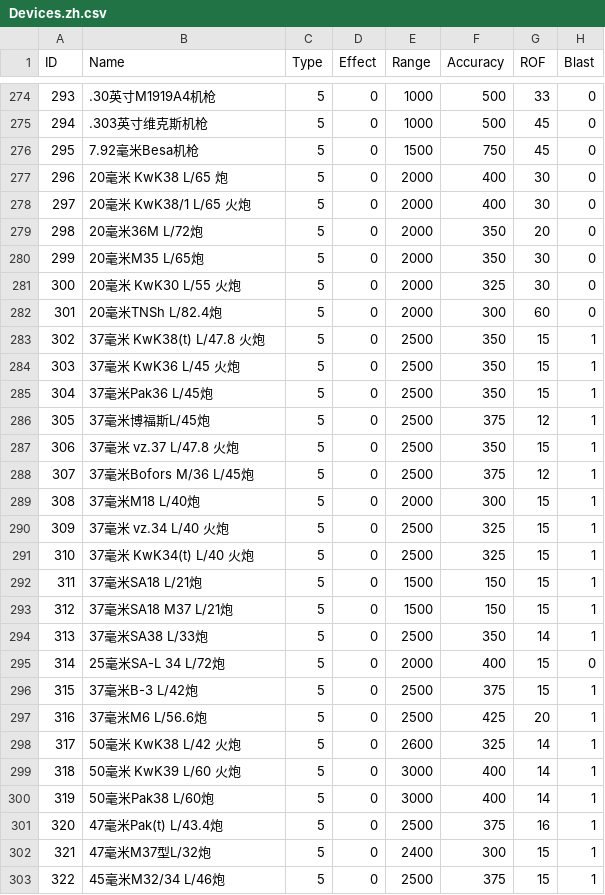
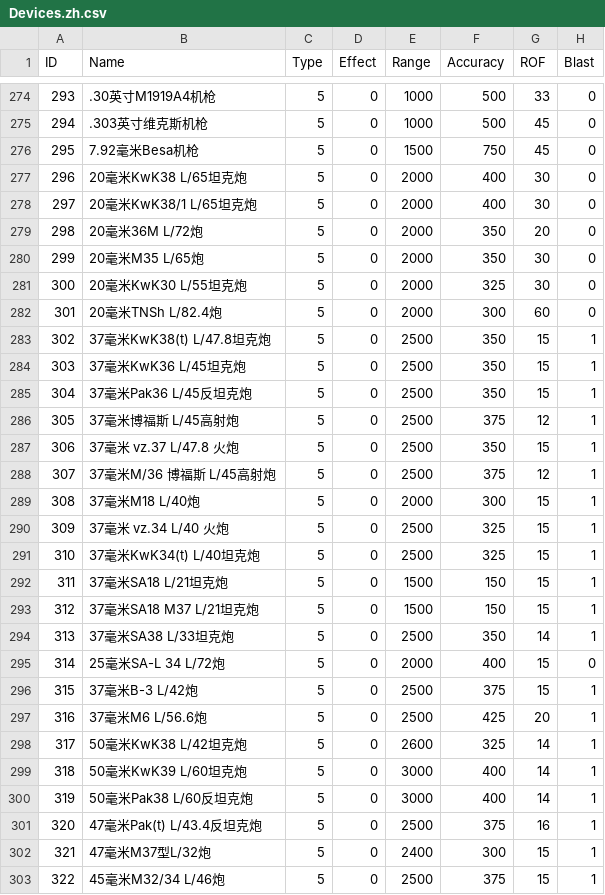
Before and after one commit to Pig9013/WITE2_CN, a CSV file: build/scenario_csv_zh/1941 Campaign/Devices.zh.csv, drawn as a sheet; only a part is shown, gaps mark what is left out; the diff covers the shown part only; the diff names each change by its address in the sheet, - before the commit and + after, or states it on an @@ line.

```diff
--- a/build/scenario_csv_zh/1941 Campaign/Devices.zh.csv
+++ b/build/scenario_csv_zh/1941 Campaign/Devices.zh.csv
-B277 (Name): 20毫米 KwK38 L/65 炮
+B277 (Name): 20毫米KwK38 L/65坦克炮
-B278 (Name): 20毫米 KwK38/1 L/65 火炮
+B278 (Name): 20毫米KwK38/1 L/65坦克炮
-B281 (Name): 20毫米 KwK30 L/55 火炮
+B281 (Name): 20毫米KwK30 L/55坦克炮
-B283 (Name): 37毫米 KwK38(t) L/47.8 火炮
+B283 (Name): 37毫米KwK38(t) L/47.8坦克炮
-B284 (Name): 37毫米 KwK36 L/45 火炮
+B284 (Name): 37毫米KwK36 L/45坦克炮
-B285 (Name): 37毫米Pak36 L/45炮
+B285 (Name): 37毫米Pak36 L/45反坦克炮
-B286 (Name): 37毫米博福斯L/45炮
+B286 (Name): 37毫米博福斯 L/45高射炮
-B288 (Name): 37毫米Bofors M/36 L/45炮
+B288 (Name): 37毫米M/36 博福斯 L/45高射炮
-B291 (Name): 37毫米 KwK34(t) L/40 火炮
+B291 (Name): 37毫米KwK34(t) L/40坦克炮
-B292 (Name): 37毫米SA18 L/21炮
+B292 (Name): 37毫米SA18 L/21坦克炮
-B293 (Name): 37毫米SA18 M37 L/21炮
+B293 (Name): 37毫米SA18 M37 L/21坦克炮
-B294 (Name): 37毫米SA38 L/33炮
+B294 (Name): 37毫米SA38 L/33坦克炮
-B298 (Name): 50毫米 KwK38 L/42 火炮
+B298 (Name): 50毫米KwK38 L/42坦克炮
-B299 (Name): 50毫米 KwK39 L/60 火炮
+B299 (Name): 50毫米KwK39 L/60坦克炮
-B300 (Name): 50毫米Pak38 L/60炮
+B300 (Name): 50毫米Pak38 L/60反坦克炮
-B301 (Name): 47毫米Pak(t) L/43.4炮
+B301 (Name): 47毫米Pak(t) L/43.4反坦克炮
```
Also changed, not shown: 77 edited cells elsewhere in this file, build/scenario_csv_zh/1941 Campaign - No Early End/Devices.zh.csv, build/scenario_csv_zh/Generic/Devices.zh.csv, 21 other files.
